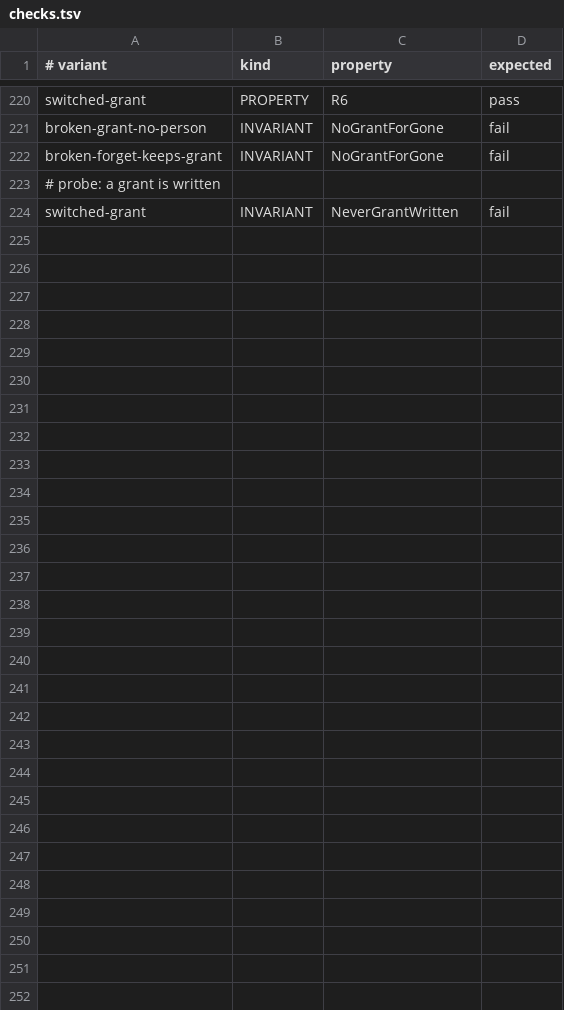
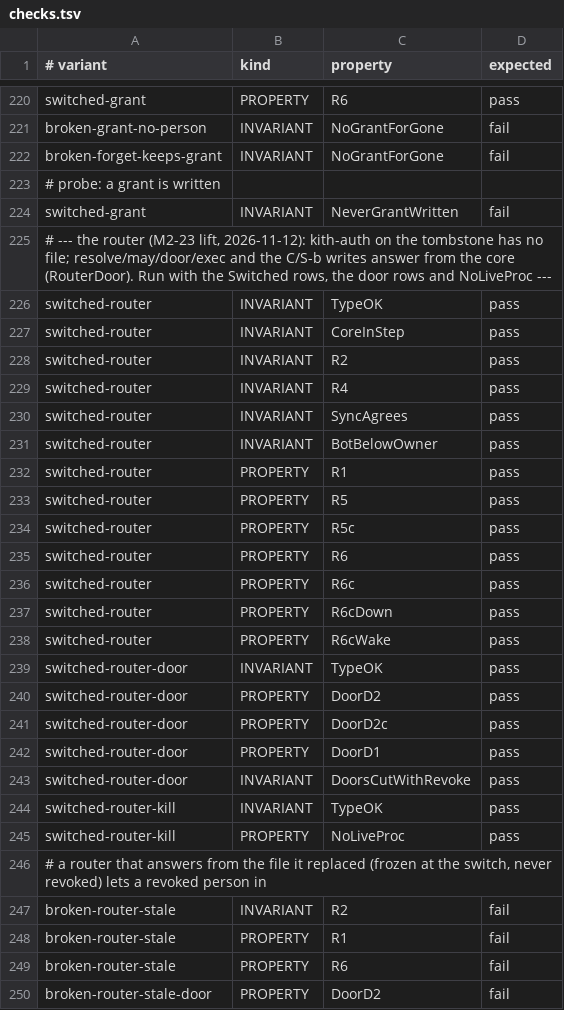
Before and after one commit to Ying-Kai-Liao/kith, a TSV file: verification/revoke/checks.tsv, drawn as a sheet; only a part is shown, gaps mark what is left out.

```diff
--- a/verification/revoke/checks.tsv
+++ b/verification/revoke/checks.tsv
@@ -224 +224,27 @@ broken-forget-keeps-grant	INVARIANT	NoGrantForGone	fail
 switched-grant	INVARIANT	NeverGrantWritten	fail
+# --- the router (M2-23 lift, 2026-11-12): kith-auth on the tombstone has no file; resolve/may/door/exec and the C/S-b writes answer from the core (RouterDoor). Run with the Switched rows, the door rows and NoLiveProc ---
+switched-router	INVARIANT	TypeOK	pass
+switched-router	INVARIANT	CoreInStep	pass
+switched-router	INVARIANT	R2	pass
+switched-router	INVARIANT	R4	pass
+switched-router	INVARIANT	SyncAgrees	pass
+switched-router	INVARIANT	BotBelowOwner	pass
+switched-router	PROPERTY	R1	pass
+switched-router	PROPERTY	R5	pass
+switched-router	PROPERTY	R5c	pass
+switched-router	PROPERTY	R6	pass
+switched-router	PROPERTY	R6c	pass
+switched-router	PROPERTY	R6cDown	pass
+switched-router	PROPERTY	R6cWake	pass
+switched-router-door	INVARIANT	TypeOK	pass
+switched-router-door	PROPERTY	DoorD2	pass
+switched-router-door	PROPERTY	DoorD2c	pass
+switched-router-door	PROPERTY	DoorD1	pass
+switched-router-door	INVARIANT	DoorsCutWithRevoke	pass
+switched-router-kill	INVARIANT	TypeOK	pass
+switched-router-kill	PROPERTY	NoLiveProc	pass
+# a router that answers from the file it replaced (frozen at the switch, never revoked) lets a revoked person in
+broken-router-stale	INVARIANT	R2	fail
+broken-router-stale	PROPERTY	R1	fail
+broken-router-stale	PROPERTY	R6	fail
+broken-router-stale-door	PROPERTY	DoorD2	fail
```
Also changed, not shown: 19 other files.
